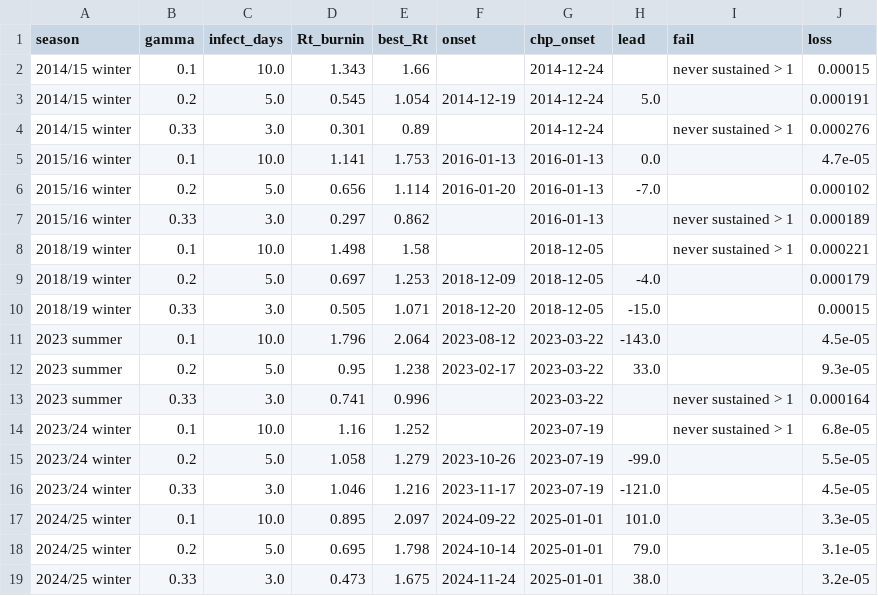
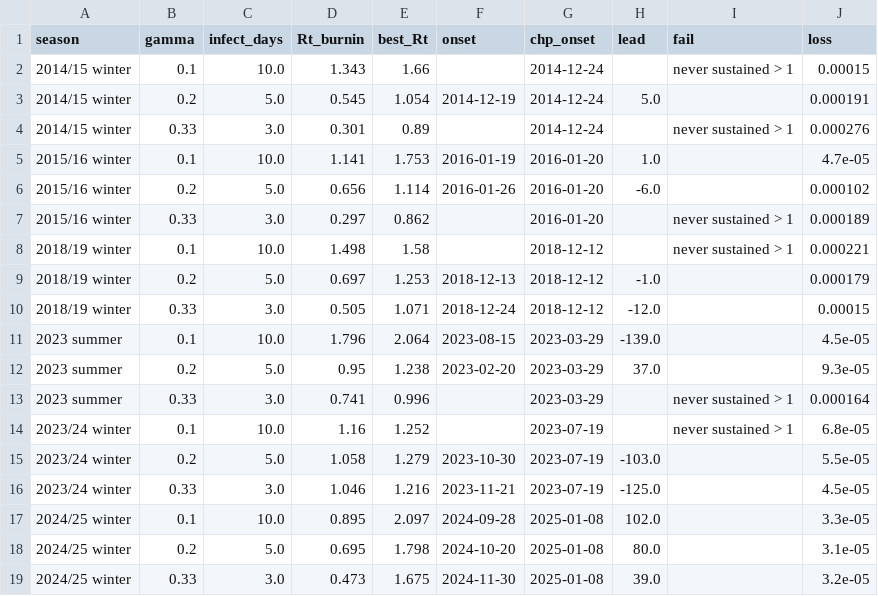
Before and after one commit to thomasshuaiyuan/pinn-early-warning, a CSV file: gamma_sensitivity_results.csv, drawn as a sheet.

```diff
--- a/gamma_sensitivity_results.csv
+++ b/gamma_sensitivity_results.csv
@@ -4,16 +4,16 @@ season,gamma,infect_days,Rt_burnin,best_Rt,onset,chp_onset,lead,fail,loss
 2014/15 winter,0.33,3.0,0.301,0.89,,2014-12-24,,never sustained > 1,0.000276
-2015/16 winter,0.1,10.0,1.141,1.753,2016-01-13,2016-01-13,0.0,,4.7e-05
-2015/16 winter,0.2,5.0,0.656,1.114,2016-01-20,2016-01-13,-7.0,,0.000102
-2015/16 winter,0.33,3.0,0.297,0.862,,2016-01-13,,never sustained > 1,0.000189
-2018/19 winter,0.1,10.0,1.498,1.58,,2018-12-05,,never sustained > 1,0.000221
-2018/19 winter,0.2,5.0,0.697,1.253,2018-12-09,2018-12-05,-4.0,,0.000179
-2018/19 winter,0.33,3.0,0.505,1.071,2018-12-20,2018-12-05,-15.0,,0.00015
-2023 summer,0.1,10.0,1.796,2.064,2023-08-12,2023-03-22,-143.0,,4.5e-05
-2023 summer,0.2,5.0,0.95,1.238,2023-02-17,2023-03-22,33.0,,9.3e-05
-2023 summer,0.33,3.0,0.741,0.996,,2023-03-22,,never sustained > 1,0.000164
+2015/16 winter,0.1,10.0,1.141,1.753,2016-01-19,2016-01-20,1.0,,4.7e-05
+2015/16 winter,0.2,5.0,0.656,1.114,2016-01-26,2016-01-20,-6.0,,0.000102
+2015/16 winter,0.33,3.0,0.297,0.862,,2016-01-20,,never sustained > 1,0.000189
+2018/19 winter,0.1,10.0,1.498,1.58,,2018-12-12,,never sustained > 1,0.000221
+2018/19 winter,0.2,5.0,0.697,1.253,2018-12-13,2018-12-12,-1.0,,0.000179
+2018/19 winter,0.33,3.0,0.505,1.071,2018-12-24,2018-12-12,-12.0,,0.00015
+2023 summer,0.1,10.0,1.796,2.064,2023-08-15,2023-03-29,-139.0,,4.5e-05
+2023 summer,0.2,5.0,0.95,1.238,2023-02-20,2023-03-29,37.0,,9.3e-05
+2023 summer,0.33,3.0,0.741,0.996,,2023-03-29,,never sustained > 1,0.000164
 2023/24 winter,0.1,10.0,1.16,1.252,,2023-07-19,,never sustained > 1,6.8e-05
-2023/24 winter,0.2,5.0,1.058,1.279,2023-10-26,2023-07-19,-99.0,,5.5e-05
-2023/24 winter,0.33,3.0,1.046,1.216,2023-11-17,2023-07-19,-121.0,,4.5e-05
-2024/25 winter,0.1,10.0,0.895,2.097,2024-09-22,2025-01-01,101.0,,3.3e-05
-2024/25 winter,0.2,5.0,0.695,1.798,2024-10-14,2025-01-01,79.0,,3.1e-05
-2024/25 winter,0.33,3.0,0.473,1.675,2024-11-24,2025-01-01,38.0,,3.2e-05
+2023/24 winter,0.2,5.0,1.058,1.279,2023-10-30,2023-07-19,-103.0,,5.5e-05
+2023/24 winter,0.33,3.0,1.046,1.216,2023-11-21,2023-07-19,-125.0,,4.5e-05
+2024/25 winter,0.1,10.0,0.895,2.097,2024-09-28,2025-01-08,102.0,,3.3e-05
+2024/25 winter,0.2,5.0,0.695,1.798,2024-10-20,2025-01-08,80.0,,3.1e-05
+2024/25 winter,0.33,3.0,0.473,1.675,2024-11-30,2025-01-08,39.0,,3.2e-05
```
Also changed, not shown: epiestim_ci_onset_comparison.csv, epiestim_si_sensitivity_flu.csv, 17 other files.
